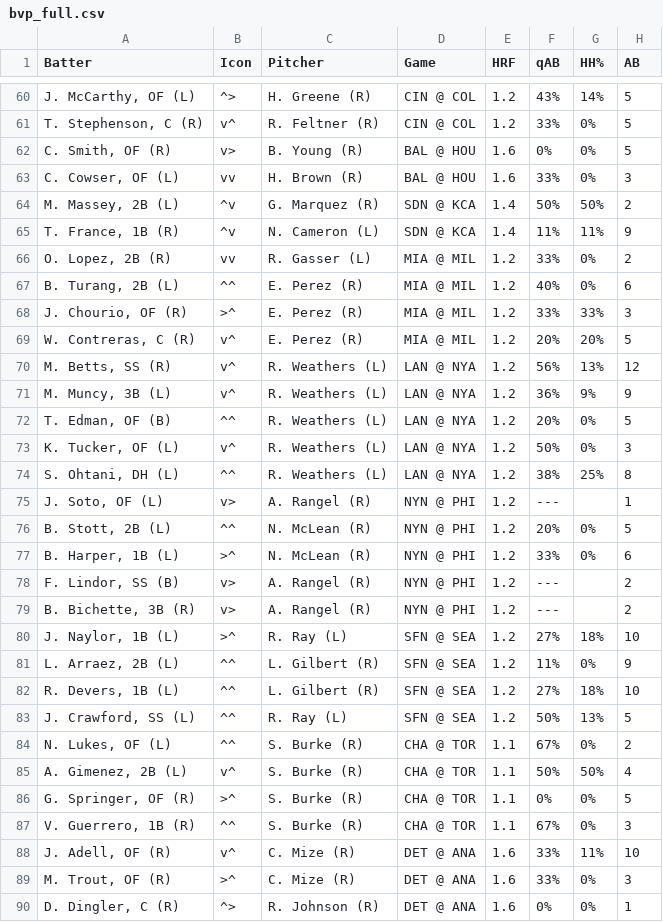
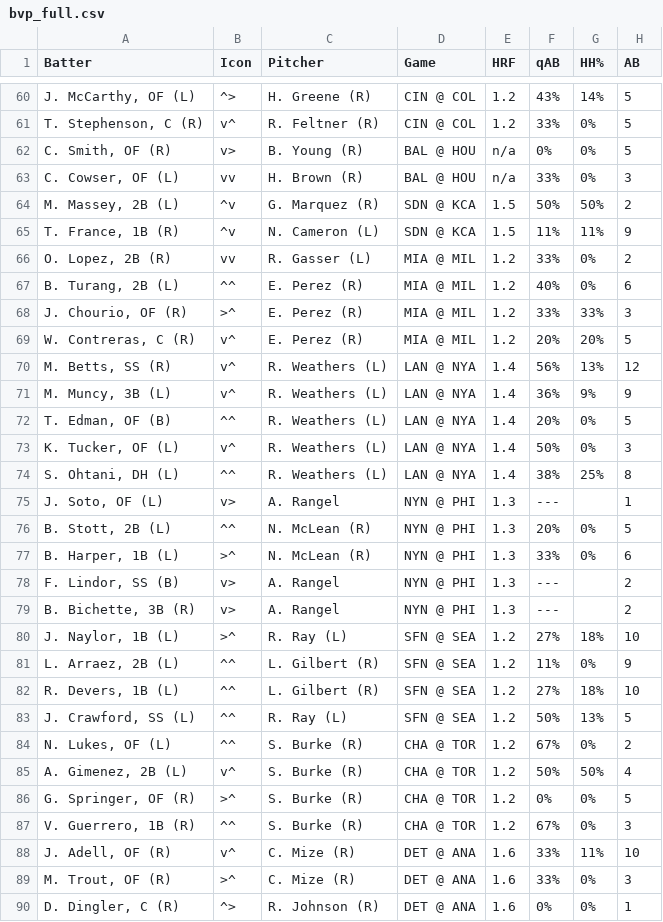
Before and after one commit to lgdsbrand/MLB-Hitters-Hub, a CSV file: backend/bvp_full.csv, drawn as a sheet; only a part is shown, gaps mark what is left out; the diff covers the shown part only; the diff names each change by its address in the sheet, - before the commit and + after, or states it on an @@ line.

```diff
--- a/backend/bvp_full.csv
+++ b/backend/bvp_full.csv
-E62:E63 (HRF): 1.6
+E62:E63 (HRF): n/a
-E64:E65 (HRF): 1.4
+E64:E65 (HRF): 1.5
-E70:E74 (HRF): 1.2
+E70:E74 (HRF): 1.4
-C75 (Pitcher): A. Rangel (R)
+C75 (Pitcher): A. Rangel
-E75:E79 (HRF): 1.2
+E75:E79 (HRF): 1.3
-C78:C79 (Pitcher): A. Rangel (R)
+C78:C79 (Pitcher): A. Rangel
-E84:E87 (HRF): 1.1
+E84:E87 (HRF): 1.2
```
Also changed, not shown: 59 edited cells elsewhere in this file, backend/hit_pred_full.csv, backend/hr_pred_full.csv, 1 other file.
